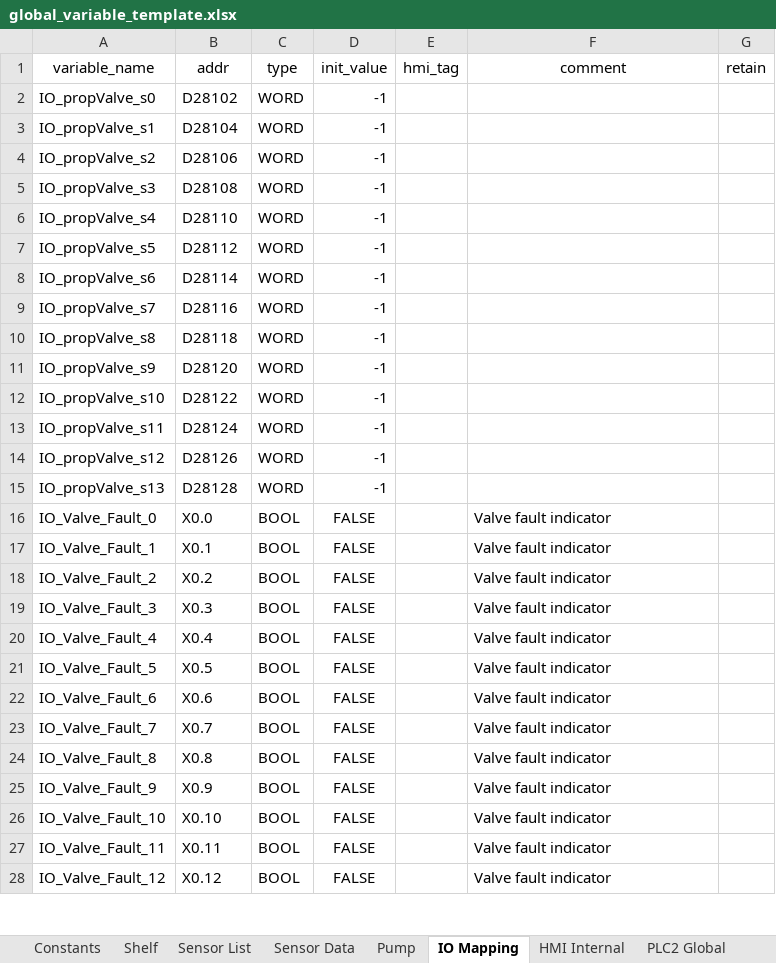
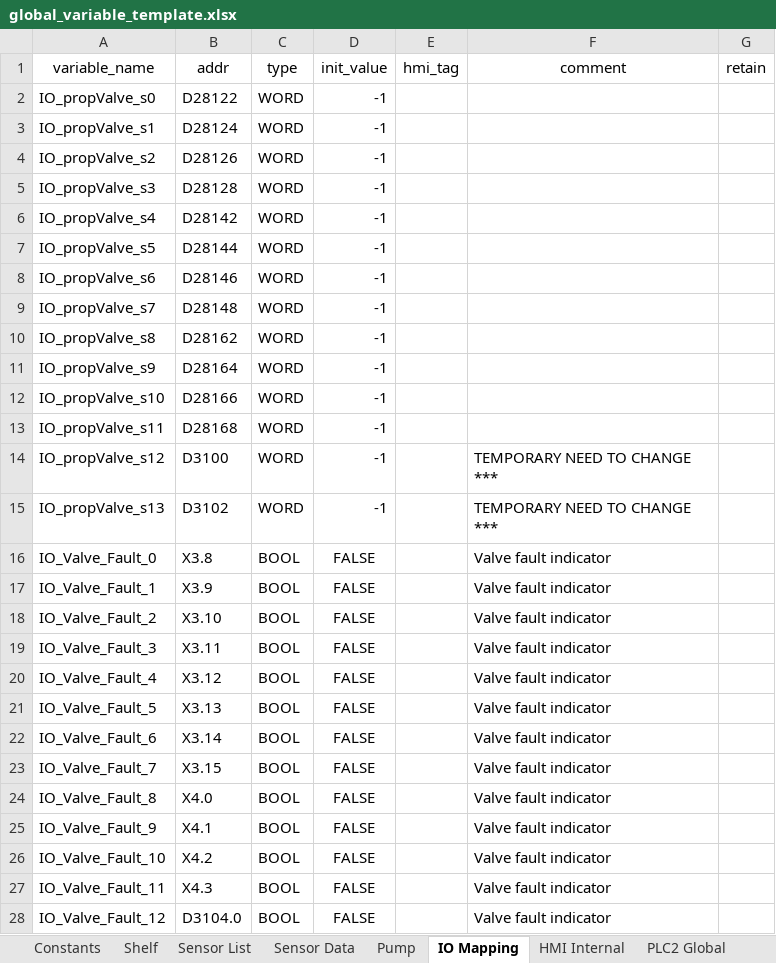
Before and after one commit to T2HOPETECHNIK/Ellemento, an Excel workbook: rack_v2.0/PLC/type_B/data/global_variable_template.xlsx, sheet IO Mapping, drawn as a sheet; only a part is shown; values as stored, in another font and other column widths than the file's, no borders; the diff covers the shown part only; the diff names each change by its address in the sheet, - before the commit and + after, or states it on an @@ line.

Commit message:
Rack 1 FAT version: - Scheduling - Fill drain - IO for  3 shelves

```diff
--- a/rack_v2.0/PLC/type_B/data/global_variable_template.xlsx (sheet IO Mapping)
+++ b/rack_v2.0/PLC/type_B/data/global_variable_template.xlsx (sheet IO Mapping)
-B2 (addr): D28102
+B2 (addr): D28122
-B3 (addr): D28104
+B3 (addr): D28124
-B4 (addr): D28106
+B4 (addr): D28126
-B5 (addr): D28108
+B5 (addr): D28128
-B6 (addr): D28110
+B6 (addr): D28142
-B7 (addr): D28112
+B7 (addr): D28144
-B8 (addr): D28114
+B8 (addr): D28146
-B9 (addr): D28116
+B9 (addr): D28148
-B10 (addr): D28118
+B10 (addr): D28162
-B11 (addr): D28120
+B11 (addr): D28164
-B12 (addr): D28122
+B12 (addr): D28166
-B13 (addr): D28124
+B13 (addr): D28168
-B14 (addr): D28126
+B14 (addr): D3100
-F14:F15 (comment): (empty)
+F14:F15 (comment): TEMPORARY NEED TO CHANGE ***
-B15 (addr): D28128
+B15 (addr): D3102
-B16 (addr): X0.0
+B16 (addr): X3.8
-B17 (addr): X0.1
+B17 (addr): X3.9
-B18 (addr): X0.2
+B18 (addr): X3.10
-B19 (addr): X0.3
+B19 (addr): X3.11
-B20 (addr): X0.4
+B20 (addr): X3.12
-B21 (addr): X0.5
+B21 (addr): X3.13
-B22 (addr): X0.6
+B22 (addr): X3.14
-B23 (addr): X0.7
+B23 (addr): X3.15
-B24 (addr): X0.8
+B24 (addr): X4.0
-B25 (addr): X0.9
+B25 (addr): X4.1
-B26 (addr): X0.10
+B26 (addr): X4.2
-B27 (addr): X0.11
+B27 (addr): X4.3
-B28 (addr): X0.12
+B28 (addr): D3104.0
```
Also changed, not shown: 13 added rows, 5 removed rows and 91 edited cells elsewhere in this sheet, sheet Constants, 11 other files.
